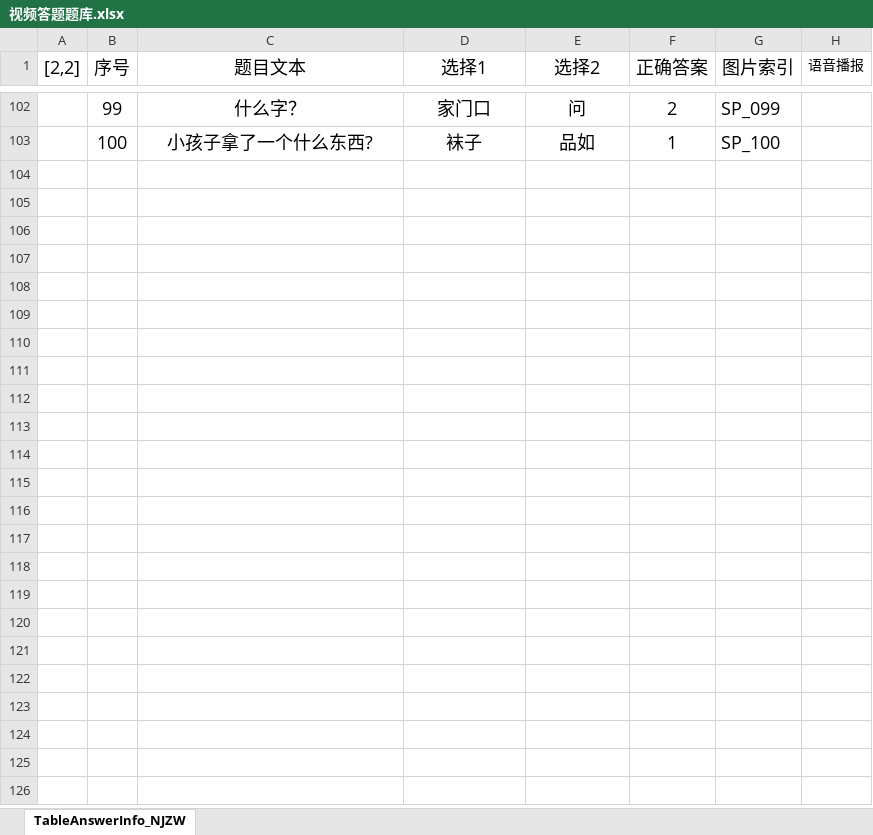
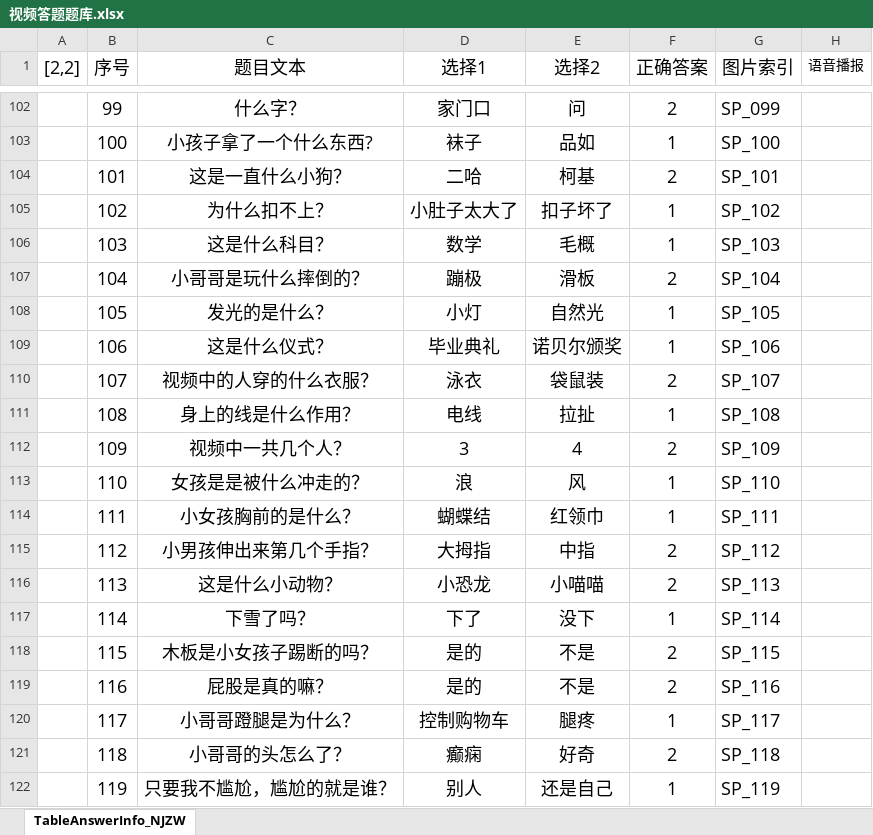
Before and after one commit to Shyf258/AnswerGame, an Excel workbook: Client/Table/Level/视频答题题库.xlsx, sheet TableAnswerInfo_NJZW, drawn as a sheet; only a part is shown, gaps mark what is left out; values as stored, in another font and other column widths than the file's, no borders; the diff covers the shown part only; the diff names each change by its address in the sheet, - before the commit and + after, or states it on an @@ line.

```diff
--- a/Client/Table/Level/视频答题题库.xlsx (sheet TableAnswerInfo_NJZW)
+++ b/Client/Table/Level/视频答题题库.xlsx (sheet TableAnswerInfo_NJZW)
+row 104:  | 101 | 这是一直什么小狗？ | 二哈 | 柯基 | 2 | SP_101
+row 105:  | 102 | 为什么扣不上？ | 小肚子太大了 | 扣子坏了 | 1 | SP_102
+row 106:  | 103 | 这是什么科目？ | 数学 | 毛概 | 1 | SP_103
+row 107:  | 104 | 小哥哥是玩什么摔倒的？ | 蹦极 | 滑板 | 2 | SP_104
+row 108:  | 105 | 发光的是什么？ | 小灯 | 自然光 | 1 | SP_105
+row 109:  | 106 | 这是什么仪式？ | 毕业典礼 | 诺贝尔颁奖 | 1 | SP_106
+row 110:  | 107 | 视频中的人穿的什么衣服？ | 泳衣 | 袋鼠装 | 2 | SP_107
+row 111:  | 108 | 身上的线是什么作用？ | 电线 | 拉扯 | 1 | SP_108
+row 112:  | 109 | 视频中一共几个人？ | 3 | 4 | 2 | SP_109
+row 113:  | 110 | 女孩是是被什么冲走的？ | 浪 | 风 | 1 | SP_110
+row 114:  | 111 | 小女孩胸前的是什么？ | 蝴蝶结 | 红领巾 | 1 | SP_111
+row 115:  | 112 | 小男孩伸出来第几个手指？ | 大拇指 | 中指 | 2 | SP_112
+row 116:  | 113 | 这是什么小动物？ | 小恐龙 | 小喵喵 | 2 | SP_113
+row 117:  | 114 | 下雪了吗？ | 下了 | 没下 | 1 | SP_114
+row 118:  | 115 | 木板是小女孩子踢断的吗？ | 是的 | 不是 | 2 | SP_115
+row 119:  | 116 | 屁股是真的嘛？ | 是的 | 不是 | 2 | SP_116
+row 120:  | 117 | 小哥哥蹬腿是为什么？ | 控制购物车 | 腿疼 | 1 | SP_117
+row 121:  | 118 | 小哥哥的头怎么了？ | 癫痫 | 好奇 | 2 | SP_118
+row 122:  | 119 | 只要我不尴尬，尴尬的就是谁？ | 别人 | 还是自己 | 1 | SP_119
```
Also changed, not shown: 212 added rows and cell formats elsewhere in this sheet, 1 other file.
